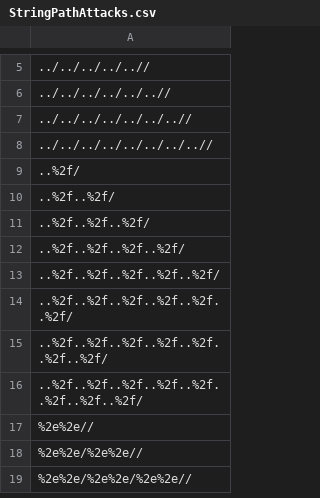
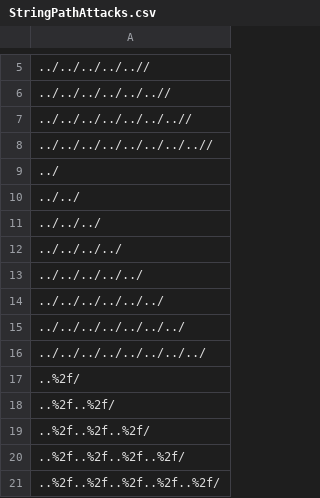
Before and after one commit to 11CConnolly/SSG, a CSV file: src/main/resources/lists/StringPathAttacks.csv, drawn as a sheet; only a part is shown, gaps mark what is left out; the shorter side is filled out with more unchanged rows; the diff names each change by its address in the sheet, - before the commit and + after, or states it on an @@ line.

Commit message:
TestBuilder now generates full classes with input from the listParser. Additional refactoring of various classes.

```diff
--- a/src/main/resources/lists/StringPathAttacks.csv
+++ b/src/main/resources/lists/StringPathAttacks.csv
+row 9: ../
+row 10: ../../
+row 11: ../../../
+row 12: ../../../../
+row 13: ../../../../../
+row 14: ../../../../../../
+row 15: ../../../../../../../
+row 16: ../../../../../../../../
```
Also changed, not shown: 6 other files.
